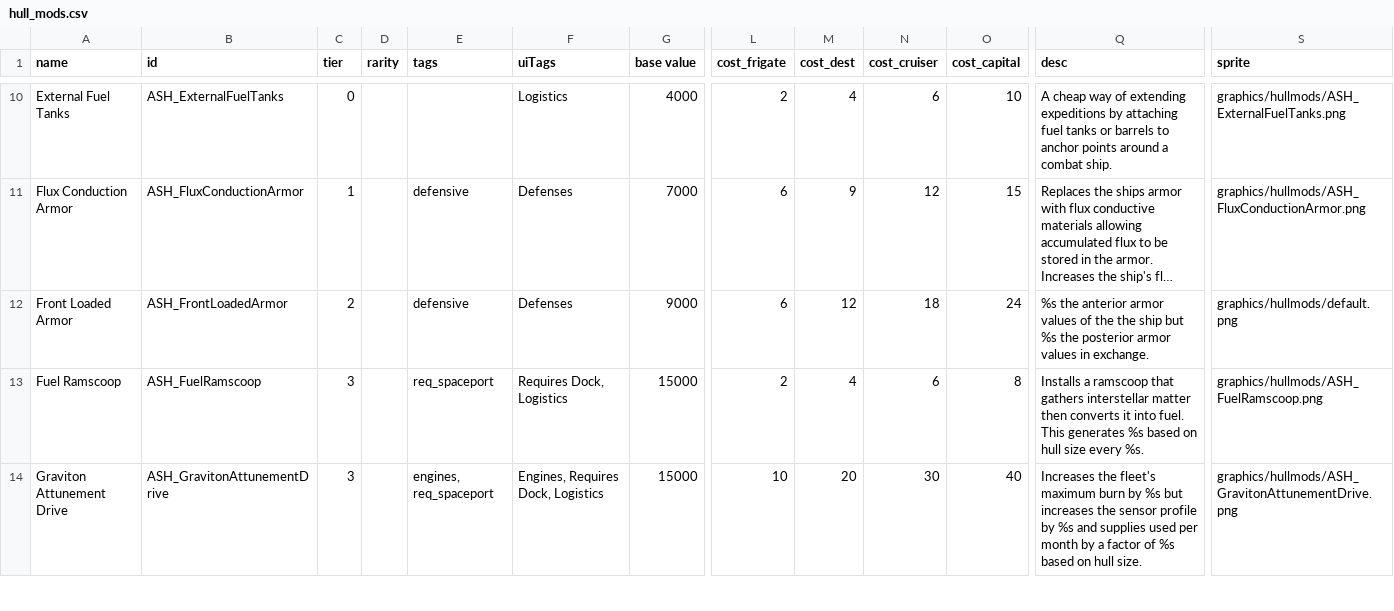
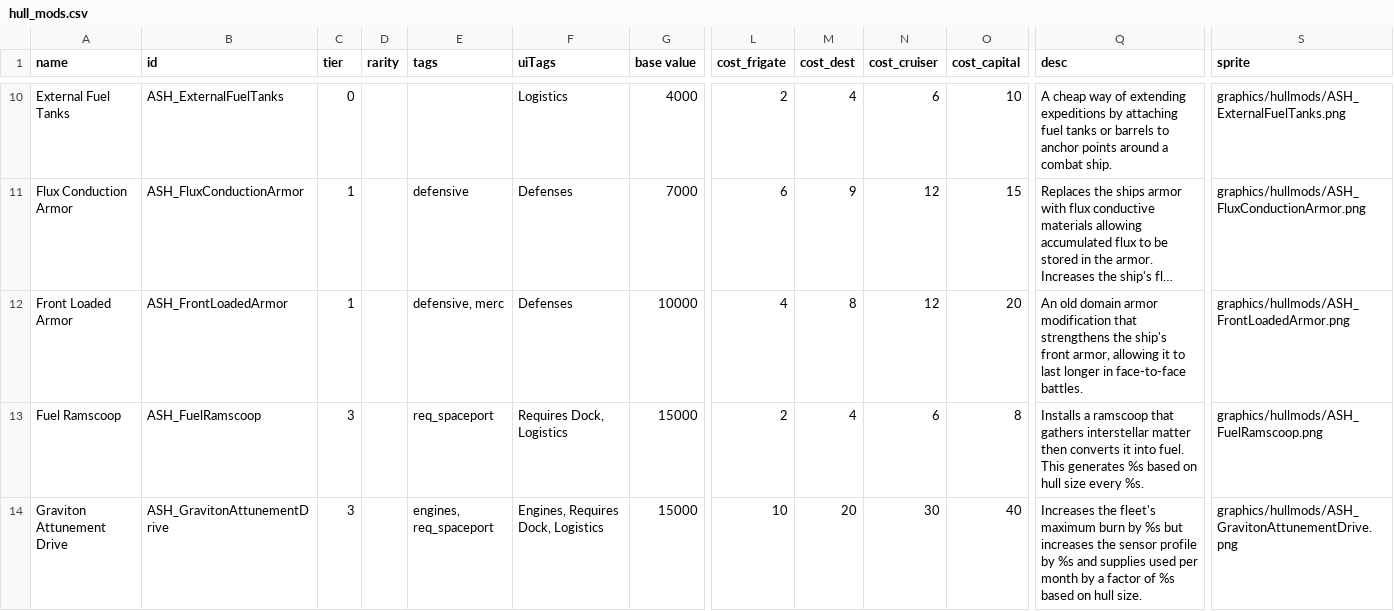
Before and after one commit to AudaxLudos/aptly-simple-hullmods, a CSV file: data/hullmods/hull_mods.csv, drawn as a sheet; only a part is shown, gaps mark what is left out; long unchanged cells end in …; the diff names each change by its address in the sheet, - before the commit and + after, or states it on an @@ line.

Commit message:
Update ASH_FrontLoadedArmor
Add sprite
Add merc tag
Update description
Update OP cost to 4/8/12/20 from  6/12/18/24
Update base value to 10000 from 8000
Update tier to 1 from 2

```diff
--- a/data/hullmods/hull_mods.csv
+++ b/data/hullmods/hull_mods.csv
-C12 (tier): 2
+C12 (tier): 1
-E12 (tags): defensive
+E12 (tags): defensive, merc
-G12 (base value): 9000
+G12 (base value): 10000
-L12 (cost_frigate): 6
+L12 (cost_frigate): 4
-M12 (cost_dest): 12
+M12 (cost_dest): 8
-N12 (cost_cruiser): 18
+N12 (cost_cruiser): 12
-O12 (cost_capital): 24
+O12 (cost_capital): 20
-Q12 (desc): %s the anterior armor values of the the ship but %s the posterior armor values in exchange.
+Q12 (desc): An old domain armor modification that strengthens the ship's front armor, allowing it to last longer in face-to-face battles.
-S12 (sprite): graphics/hullmods/default.png
+S12 (sprite): graphics/hullmods/ASH_FrontLoadedArmor.png
```
Also changed, not shown: 2 other files.
